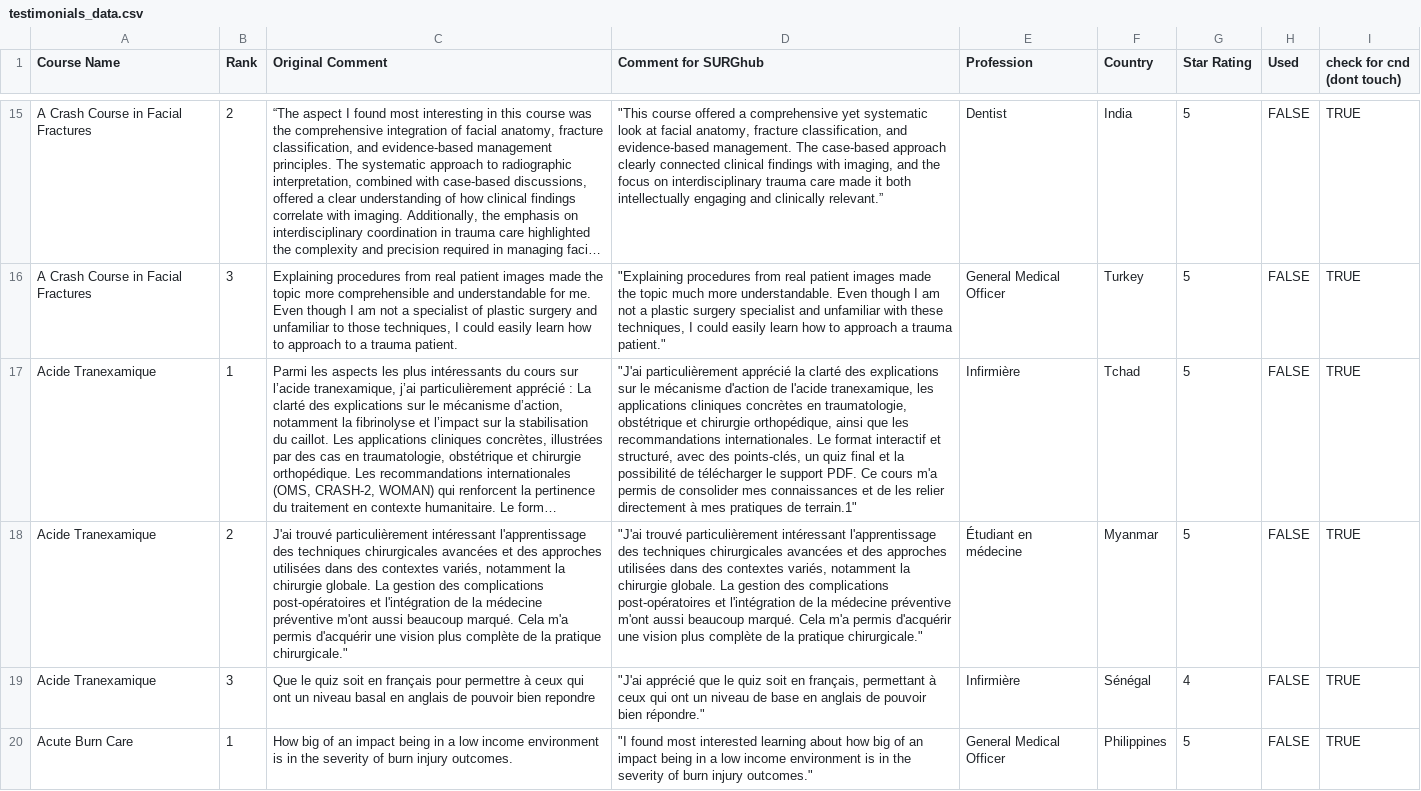
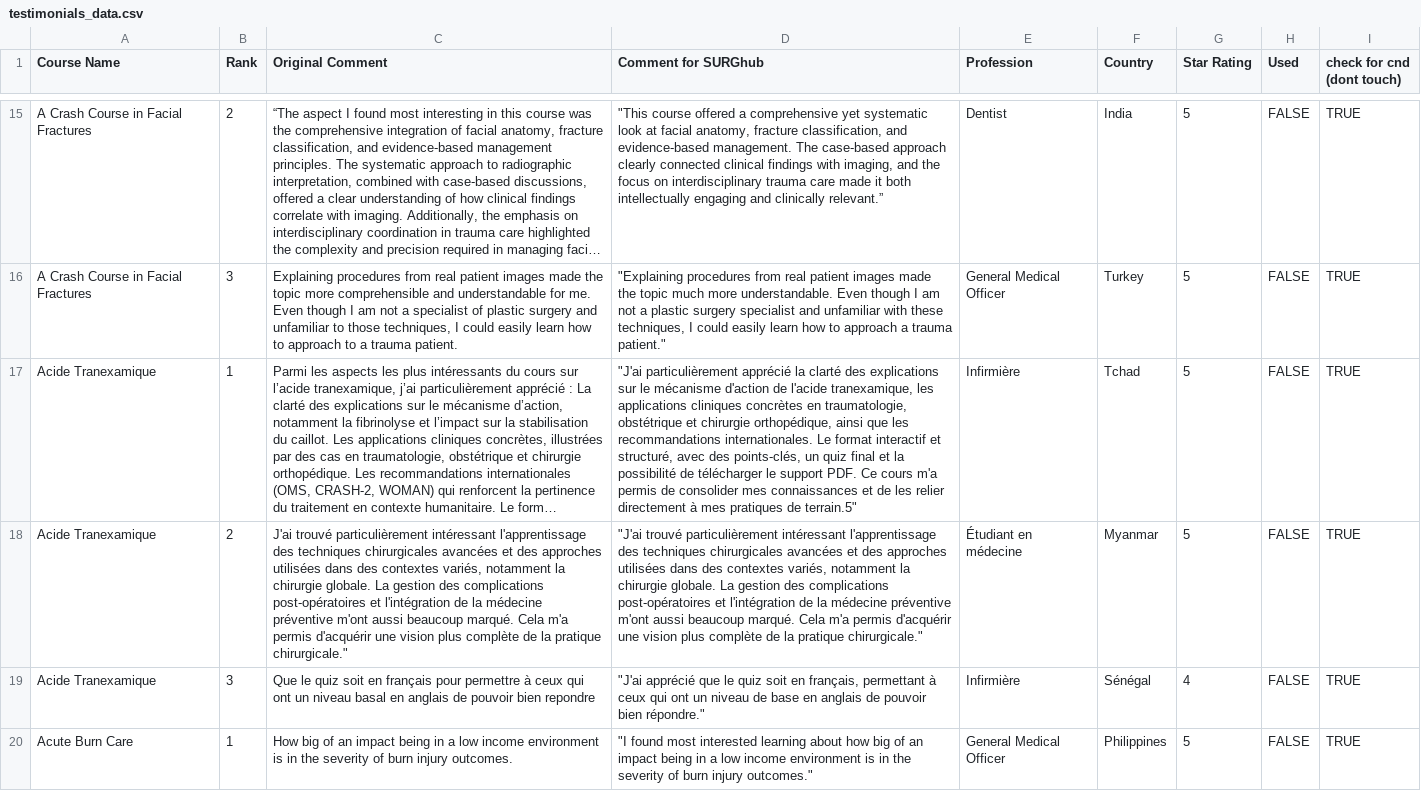
Before and after one commit to codendesigner-hash/cnd-surg-testimonials, a CSV file: testimonials_data.csv, drawn as a sheet; only a part is shown, gaps mark what is left out; long unchanged cells end in …; the diff names each change by its address in the sheet, - before the commit and + after, or states it on an @@ line.

```diff
--- a/testimonials_data.csv
+++ b/testimonials_data.csv
-D17 (Comment for SURGhub): …pratiques de terrain.1"
+D17 (Comment for SURGhub): …pratiques de terrain.5"
```
Also changed, not shown: 1 other file.
